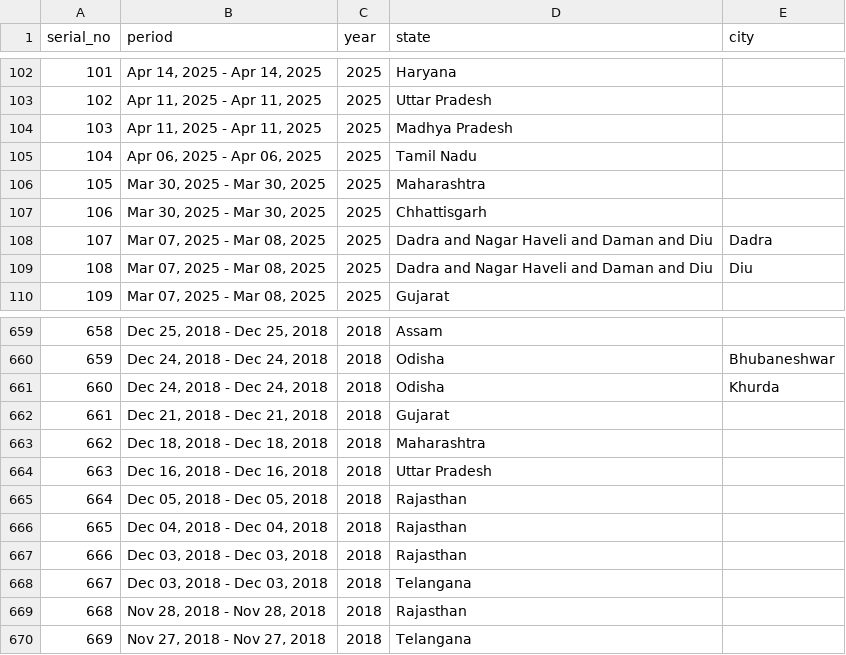
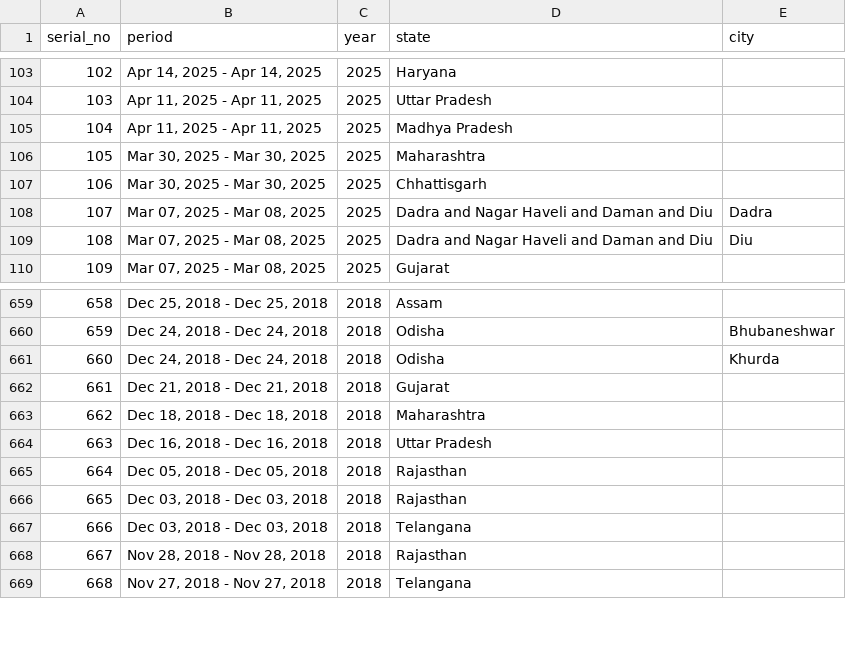
Before and after one commit to architmeta/india-pm-modi-visits-domestic, a CSV file: pm_domestic_visits.csv, drawn as a sheet; only a part is shown, gaps mark what is left out; removed rows and columns are numbered as before the commit, all else as after; the diff covers the shown part only; the diff names each change by its address in the sheet, - before the commit and + after, or states it on an @@ line.

```diff
--- a/pm_domestic_visits.csv
+++ b/pm_domestic_visits.csv
@@ column A (serial_no) renumbered between rows 5 and 996 @@
-row 105: 104 | Apr 06, 2025 - Apr 06, 2025 | 2025 | Tamil Nadu
-row 666: 665 | Dec 04, 2018 - Dec 04, 2018 | 2018 | Rajasthan
```
Also changed, not shown: 3 added rows and 22 removed rows elsewhere in this file.
